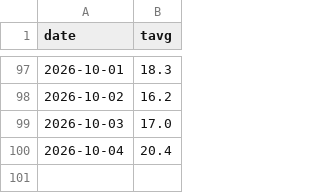
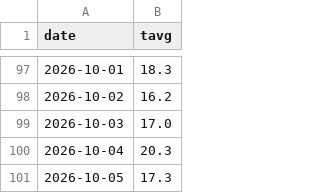
Before and after one commit to C-junyong/rice, a CSV file: input_daily_avgtemp.csv, drawn as a sheet; only a part is shown, gaps mark what is left out.

```diff
--- a/input_daily_avgtemp.csv
+++ b/input_daily_avgtemp.csv
@@ -99,2 +99,3 @@
 2026-10-03,17.0
-2026-10-04,20.4
+2026-10-04,20.3
+2026-10-05,17.3
```
